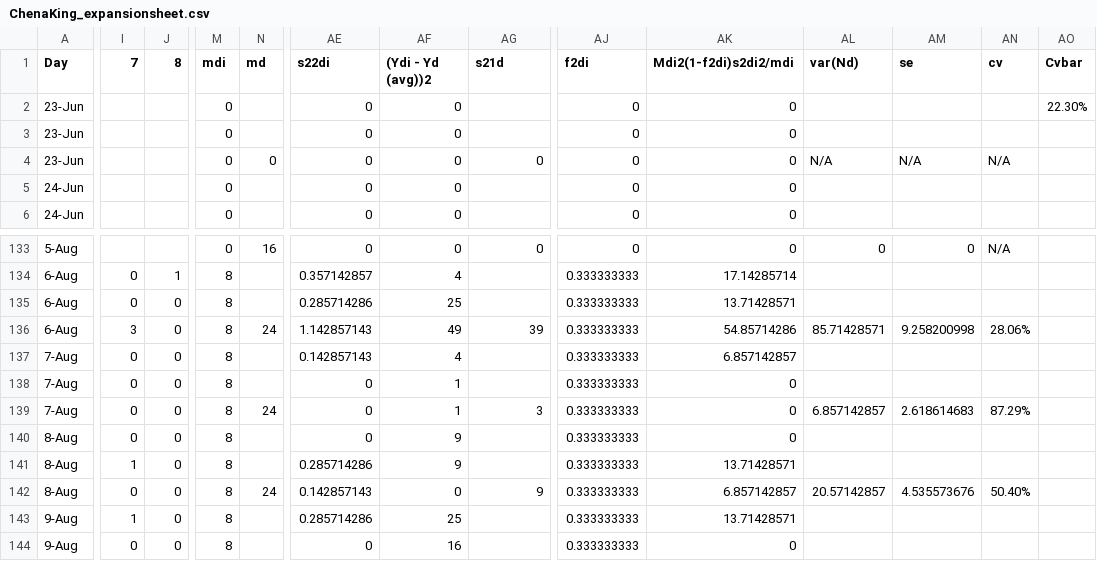
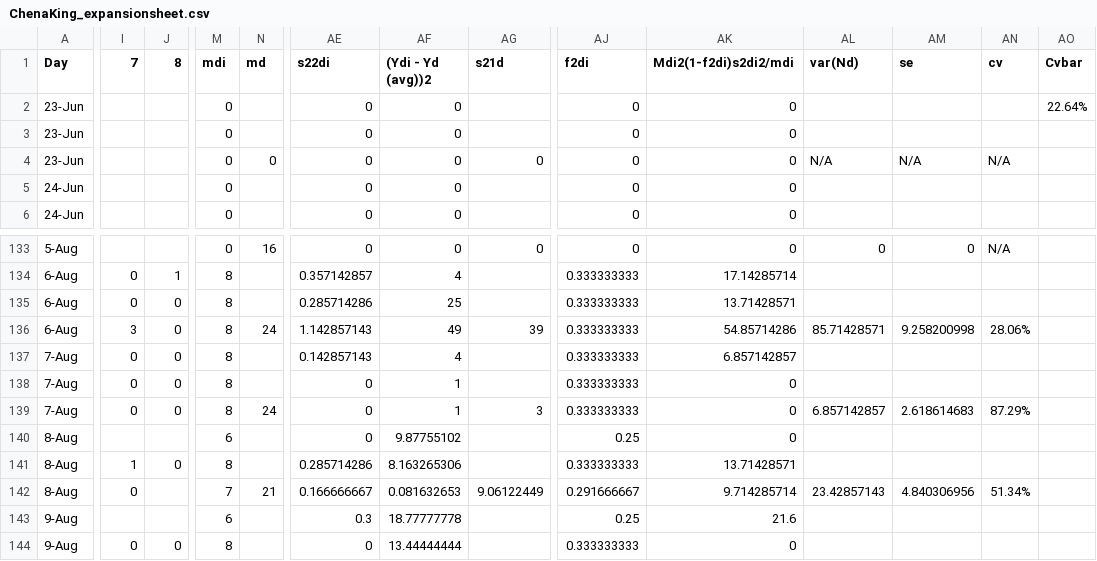
Before and after one commit to ADFG-DSF/ChenaSalcha_ChinookEscapement, a CSV file: 2026/flat_data/ChenaKing_expansionsheet.csv, drawn as a sheet; only a part is shown, gaps mark what is left out; the diff covers the shown part only; the diff names each change by its address in the sheet, - before the commit and + after, or states it on an @@ line.

```diff
--- a/2026/flat_data/ChenaKing_expansionsheet.csv
+++ b/2026/flat_data/ChenaKing_expansionsheet.csv
-AO2 (Cvbar): 22.30%
+AO2 (Cvbar): 22.64%
-I140 (7): 0
+I140 (7): (empty)
-J140 (8): 0
+J140 (8): (empty)
-M140 (mdi): 8
+M140 (mdi): 6
-AF140 ((Ydi - Yd (avg))2): 9
+AF140 ((Ydi - Yd (avg))2): 9.87755102
-AJ140 (f2di): 0.333333333
+AJ140 (f2di): 0.25
-AF141 ((Ydi - Yd (avg))2): 9
+AF141 ((Ydi - Yd (avg))2): 8.163265306
-J142:J143 (8): 0
+J142:J143 (8): (empty)
-M142 (mdi): 8
+M142 (mdi): 7
-N142 (md): 24
+N142 (md): 21
-AE142 (s22di): 0.142857143
+AE142 (s22di): 0.166666667
-AF142 ((Ydi - Yd (avg))2): 0
+AF142 ((Ydi - Yd (avg))2): 0.081632653
-AG142 (s21d): 9
+AG142 (s21d): 9.06122449
-AJ142 (f2di): 0.333333333
+AJ142 (f2di): 0.291666667
-AK142 (Mdi2(1-f2di)s2di2/mdi): 6.857142857
+AK142 (Mdi2(1-f2di)s2di2/mdi): 9.714285714
-AL142 (var(Nd)): 20.57142857
+AL142 (var(Nd)): 23.42857143
-AM142 (se): 4.535573676
+AM142 (se): 4.840306956
-AN142 (cv): 50.40%
+AN142 (cv): 51.34%
-I143 (7): 1
+I143 (7): (empty)
-M143 (mdi): 8
+M143 (mdi): 6
-AE143 (s22di): 0.285714286
+AE143 (s22di): 0.3
-AF143 ((Ydi - Yd (avg))2): 25
+AF143 ((Ydi - Yd (avg))2): 18.77777778
-AJ143 (f2di): 0.333333333
+AJ143 (f2di): 0.25
-AK143 (Mdi2(1-f2di)s2di2/mdi): 13.71428571
+AK143 (Mdi2(1-f2di)s2di2/mdi): 21.6
-AF144 ((Ydi - Yd (avg))2): 16
+AF144 ((Ydi - Yd (avg))2): 13.44444444
```
Also changed, not shown: 35 edited cells elsewhere in this file, 2026/flat_data/ChenaChum_expansionsheet.csv, 2026/flat_data/ChenaClarity_vis20min.csv, 14 other files.
